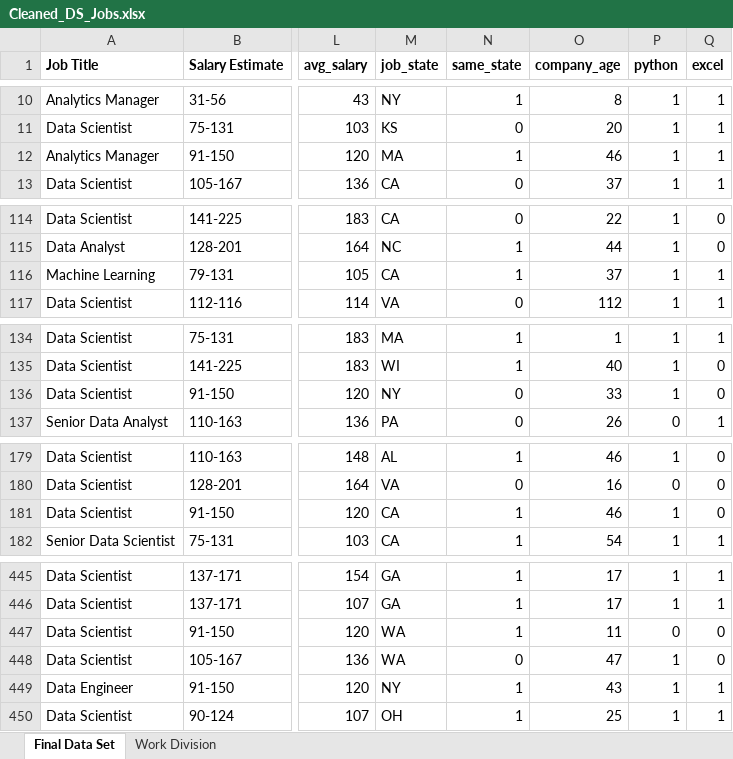
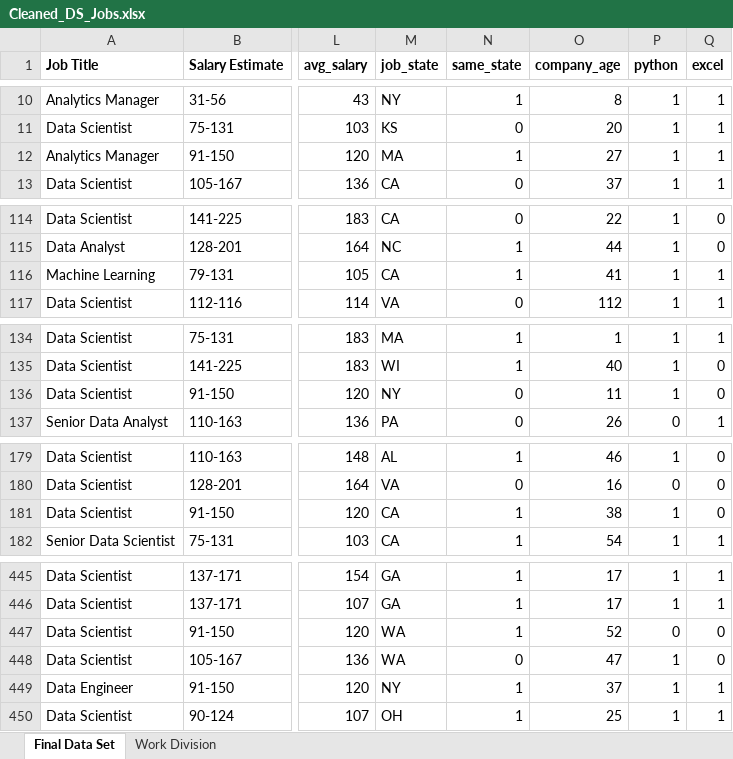
Before and after one commit to shivam-hadoop/DVAC, an Excel workbook: Cleaned_DS_Jobs.xlsx, sheet Final Data Set, drawn as a sheet; only a part is shown, gaps mark what is left out; values as stored, in another font and other column widths than the file's, no borders; the diff covers the shown part only; the diff names each change by its address in the sheet, - before the commit and + after, or states it on an @@ line.

```diff
--- a/Cleaned_DS_Jobs.xlsx (sheet Final Data Set)
+++ b/Cleaned_DS_Jobs.xlsx (sheet Final Data Set)
-O12 (company_age): 46
+O12 (company_age): 27
-O116 (company_age): 37
+O116 (company_age): 41
-O136 (company_age): 33
+O136 (company_age): 11
-O181 (company_age): 46
+O181 (company_age): 38
-O447 (company_age): 11
+O447 (company_age): 52
-O449 (company_age): 43
+O449 (company_age): 37
```
Also changed, not shown: 4 edited cells elsewhere in this sheet, Datasets.xlsx, 1 other file.
